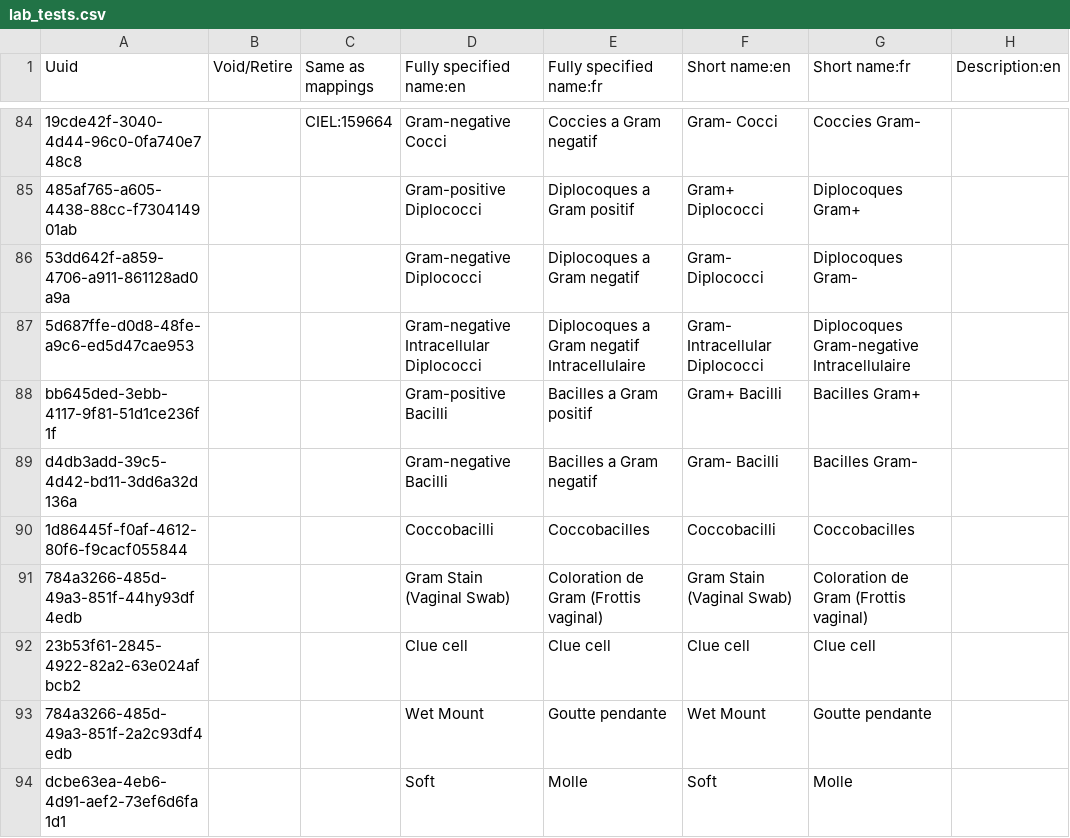
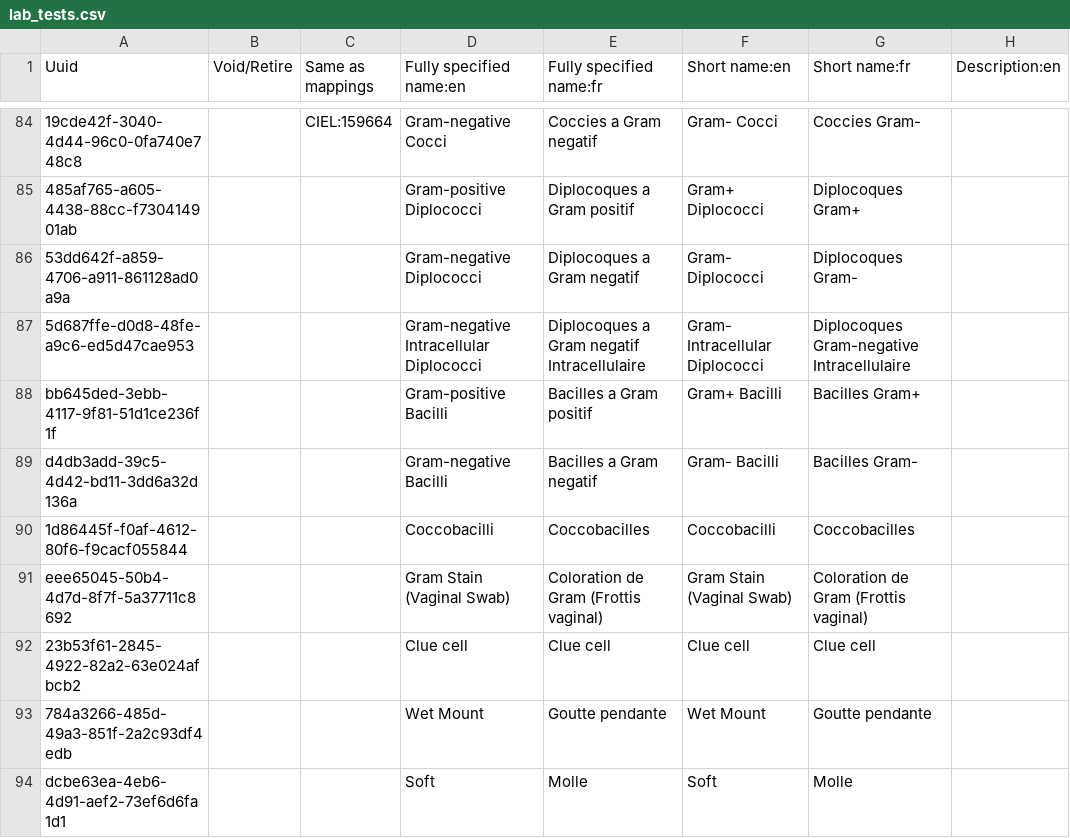
Before and after one commit to mekomsolutions/ozone-c2c, a CSV file: configs/bahmniemr/initializer/concepts/lab_tests.csv, drawn as a sheet; only a part is shown, gaps mark what is left out; the diff names each change by its address in the sheet, - before the commit and + after, or states it on an @@ line.

Commit message:
Fix UUID for Coloration de Gram (Frottis vaginal) lab test

```diff
--- a/configs/bahmniemr/initializer/concepts/lab_tests.csv
+++ b/configs/bahmniemr/initializer/concepts/lab_tests.csv
-A91 (Uuid): 784a3266-485d-49a3-851f-44hy93df4edb
+A91 (Uuid): eee65045-50b4-4d7d-8f7f-5a37711c8692
```
Also changed, not shown: configs/odoo/initializer_config/product_variant/lab_tests.csv, 1 other file.
